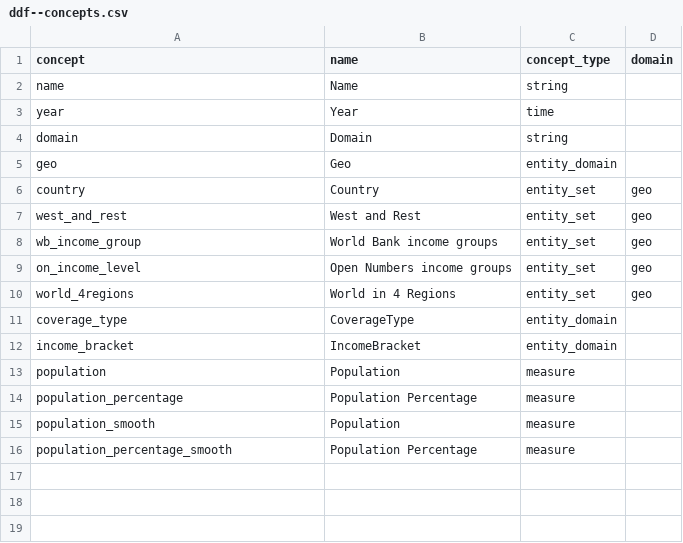
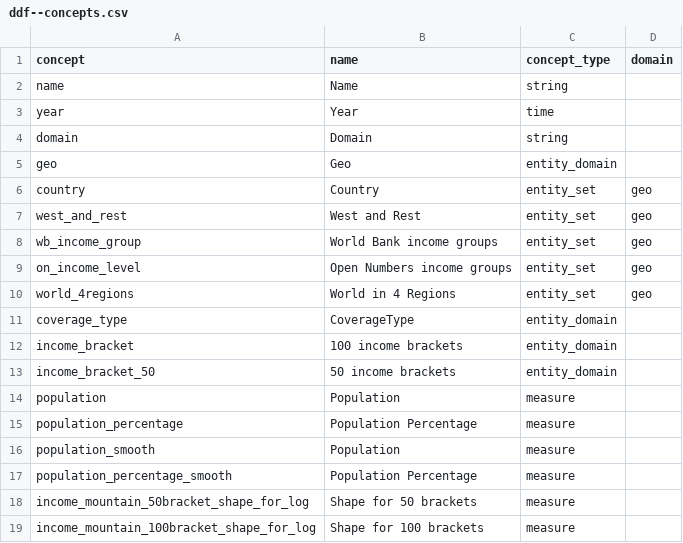
Before and after one commit to open-numbers/ddf--worldbank--povcalnet, a CSV file: ddf--concepts.csv, drawn as a sheet.

Commit message:
add shapes and indicators in 50 brackets

```diff
--- a/ddf--concepts.csv
+++ b/ddf--concepts.csv
@@ -11,3 +11,4 @@ world_4regions,World in 4 Regions,entity_set,geo
 coverage_type,CoverageType,entity_domain,
-income_bracket,IncomeBracket,entity_domain,
+income_bracket,100 income brackets,entity_domain,
+income_bracket_50,50 income brackets,entity_domain,
 population,Population,measure,
@@ -16 +17,3 @@ population_smooth,Population,measure,
 population_percentage_smooth,Population Percentage,measure,
+income_mountain_50bracket_shape_for_log,Shape for 50 brackets,measure,
+income_mountain_100bracket_shape_for_log,Shape for 100 brackets,measure,
```
Also changed, not shown: 18 other files.
